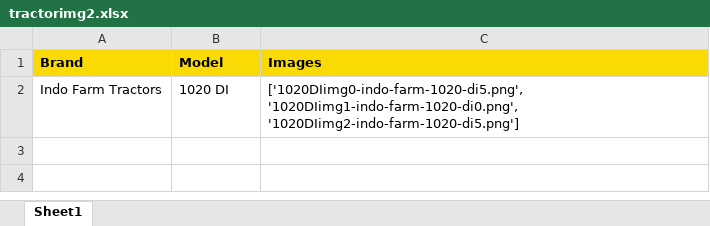
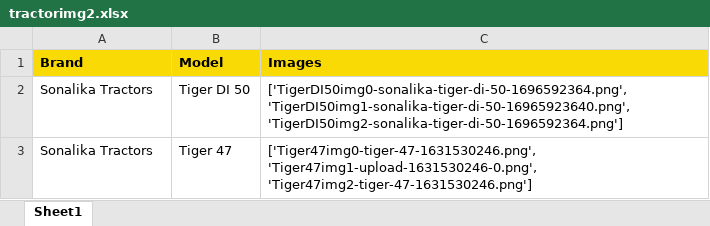
Before and after one commit to Usha567/Web_Scraping_Python, an Excel workbook: Content/Tractor_images/tractorimg2.xlsx, sheet Sheet1, drawn as a sheet; values as stored, in another font and other column widths than the file's, no borders; removed rows and columns are numbered as before the commit, all else as after; the diff names each change by its address in the sheet, - before the commit and + after, or states it on an @@ line.

```diff
--- a/Content/Tractor_images/tractorimg2.xlsx (sheet Sheet1)
+++ b/Content/Tractor_images/tractorimg2.xlsx (sheet Sheet1)
-row 2: Indo Farm Tractors | 1020 DI | ['1020DIimg0-indo-farm-1020-di5.png', '1020DIimg1-indo-farm-1020-di0.png', '1020DIimg2-indo-farm-1020-di5.png']
+row 2: Sonalika Tractors | Tiger DI 50 | ['TigerDI50img0-sonalika-tiger-di-50-1696592364.png', 'TigerDI50img1-sonalika-tiger-di-50-16965923640.png', 'TigerDI50img2-sonalika-tiger-di-50-1696592364.png']
+row 3: Sonalika Tractors | Tiger 47 | ['Tiger47img0-tiger-47-1631530246.png', 'Tiger47img1-upload-1631530246-0.png', 'Tiger47img2-tiger-47-1631530246.png']
```
Also changed, not shown: Content/Tractor_images/digitrac.xlsx, Content/Tractor_images/tractorimg.xlsx, 5 other files.
